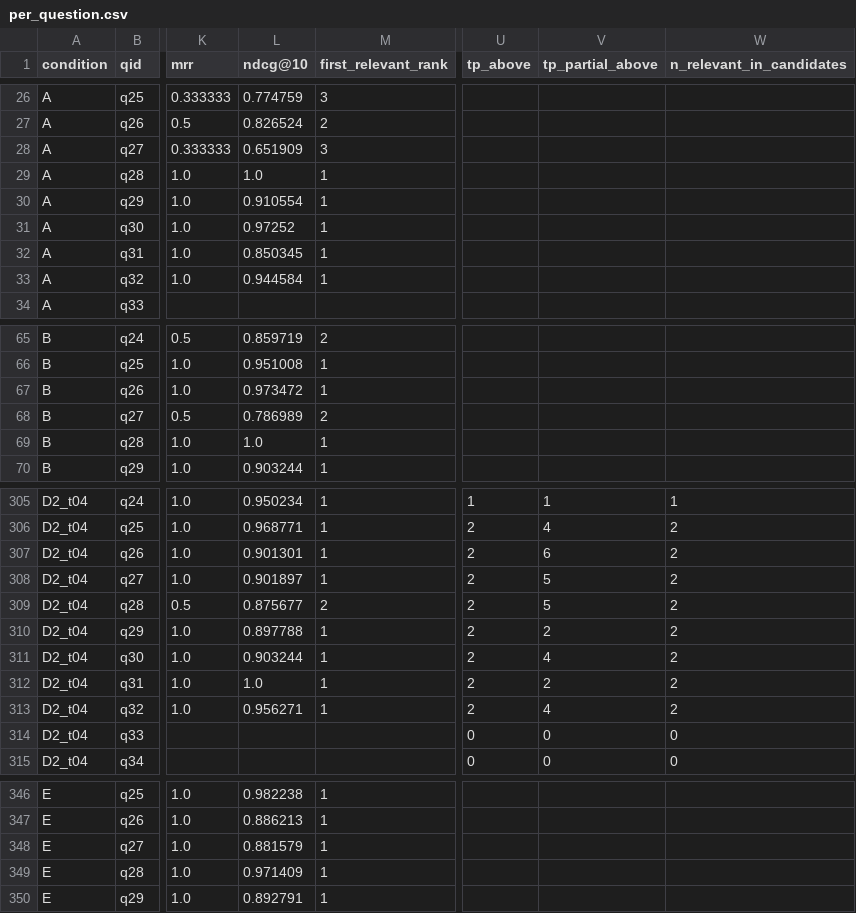
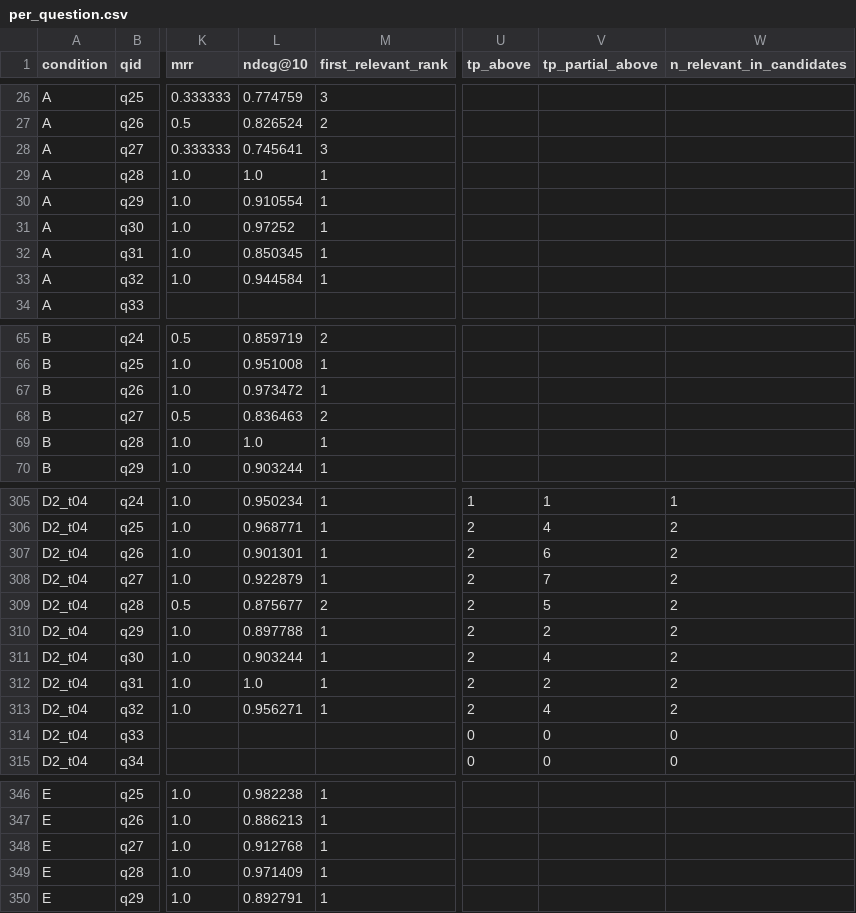
Before and after one commit to dayaa-arch/cohere-rerank-5-rnd, a CSV file: results/2026-10-25/per_question.csv, drawn as a sheet; only a part is shown, gaps mark what is left out; the diff covers the shown part only; the diff names each change by its address in the sheet, - before the commit and + after, or states it on an @@ line.

```diff
--- a/results/2026-10-25/per_question.csv
+++ b/results/2026-10-25/per_question.csv
-L28 (ndcg@10): 0.651909
+L28 (ndcg@10): 0.745641
-L68 (ndcg@10): 0.786989
+L68 (ndcg@10): 0.836463
-L308 (ndcg@10): 0.901897
+L308 (ndcg@10): 0.922879
-V308 (tp_partial_above): 5
+V308 (tp_partial_above): 7
-L348 (ndcg@10): 0.881579
+L348 (ndcg@10): 0.912768
```
Also changed, not shown: 10 edited cells elsewhere in this file, results/2026-10-25/paired_diff.csv, results/2026-10-25/summary.csv, 10 other files.
